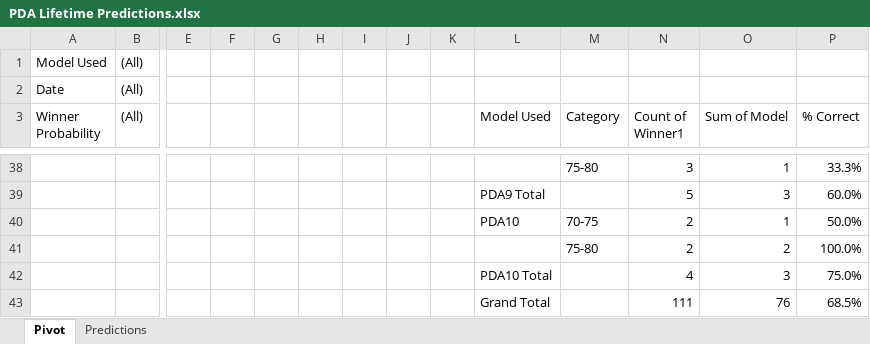
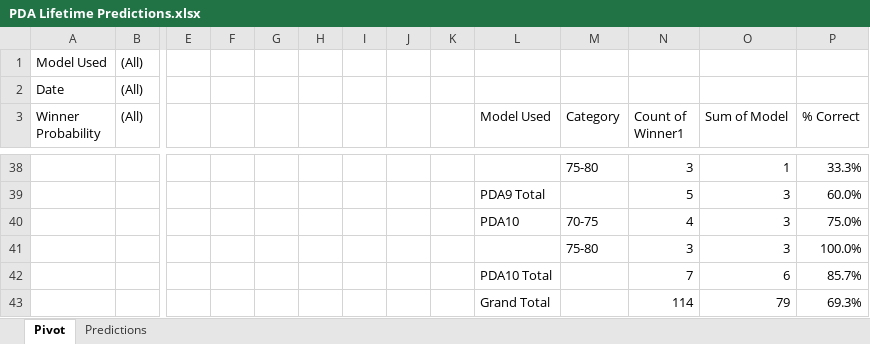
Before and after one commit to thomashigginsdatascientist/Hockey_Model, an Excel workbook: PDA Lifetime Predictions.xlsx, sheet Pivot, drawn as a sheet; only a part is shown, gaps mark what is left out; values as stored, in another font and other column widths than the file's, no borders; conditional formats not drawn; removed rows and columns are numbered as before the commit, all else as after; rows hold the shown columns only; the diff covers the shown part only; the diff names each change by its address in the sheet, - before the commit and + after, or states it on an @@ line.

```diff
--- a/PDA Lifetime Predictions.xlsx (sheet Pivot)
+++ b/PDA Lifetime Predictions.xlsx (sheet Pivot)
-row 40:  |  |  |  |  |  |  |  |  | PDA10 | 70-75 | 2 | 1 | 50.0%
-row 41:  |  |  |  |  |  |  |  |  |  | 75-80 | 2 | 2 | 100.0%
-L40 (Model Used): PDA10 Total
+L40 (Model Used): PDA10
-M40 (Category): (empty)
+M40 (Category): 70-75
-row 43:  |  |  |  |  |  |  |  |  | Grand Total |  | 111 | 76 | 68.5%
+row 41:  |  |  |  |  |  |  |  |  |  | 75-80 | 3 | 3 | 100.0%
+row 42:  |  |  |  |  |  |  |  |  | PDA10 Total |  | 7 | 6 | 85.7%
+row 43:  |  |  |  |  |  |  |  |  | Grand Total |  | 114 | 79 | 69.3%
```
Also changed, not shown: 29 edited cells elsewhere in this sheet, sheet Predictions, formulas that keep their value, 4 other files.
